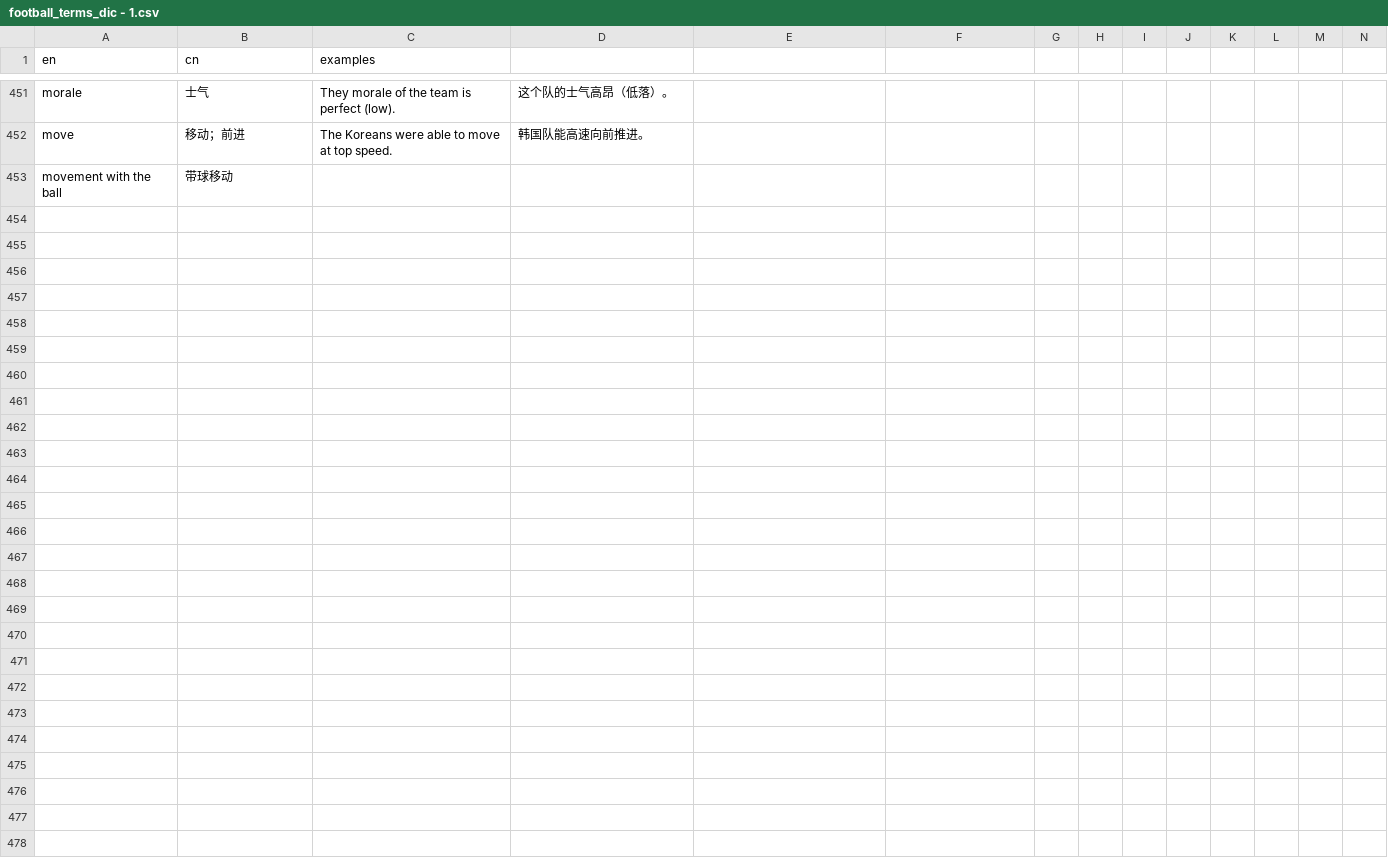
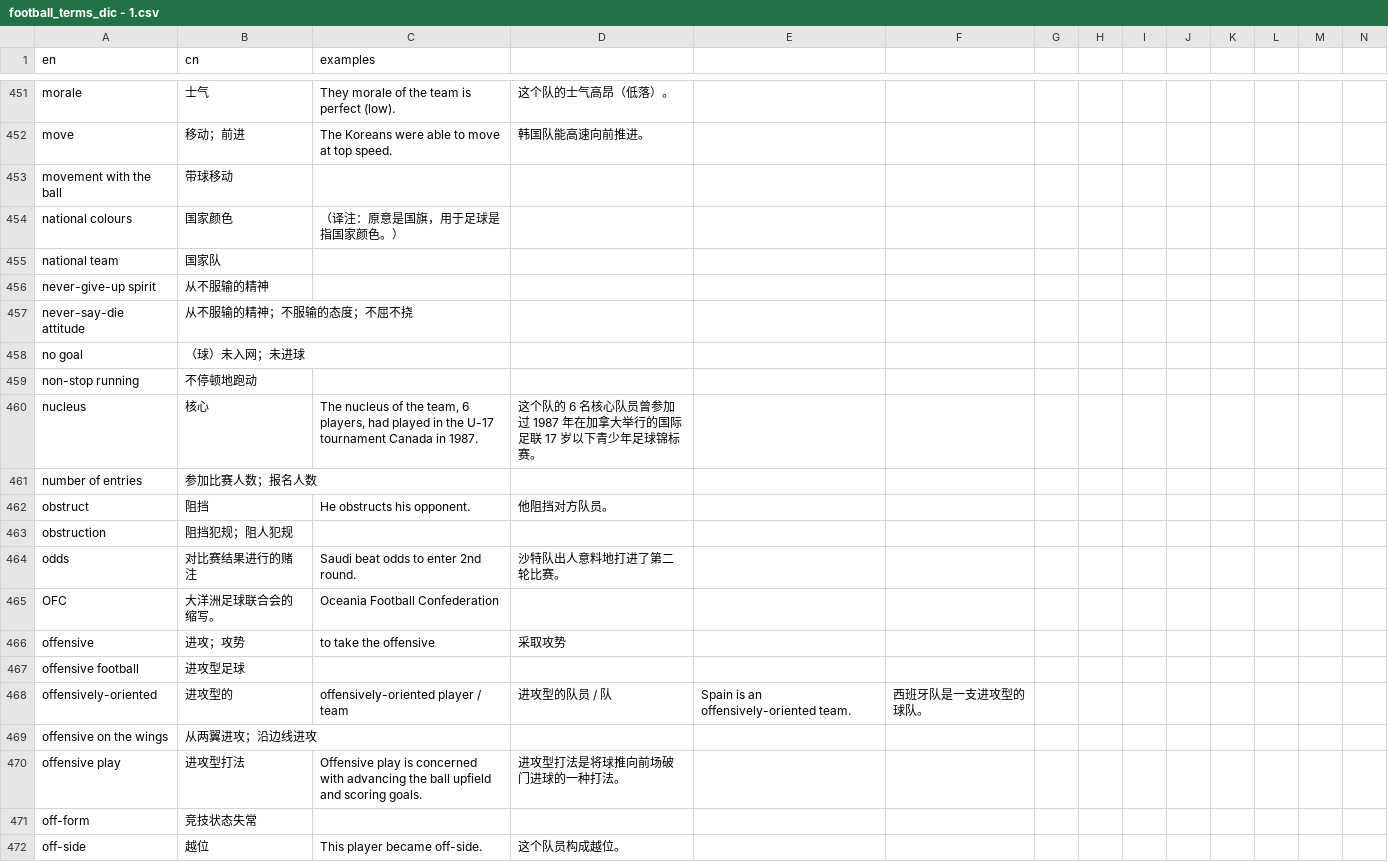
Before and after one commit to tanzhijian/football-dictionary-en_cn-macos, a CSV file: football_terms_dic - 1.csv, drawn as a sheet; only a part is shown, gaps mark what is left out; rows hold the shown columns only; the diff covers the shown part only; the diff names each change by its address in the sheet, - before the commit and + after, or states it on an @@ line.

```diff
--- a/football_terms_dic - 1.csv
+++ b/football_terms_dic - 1.csv
+row 454: national colours | 国家颜色 | （译注：原意是国旗，用于足球是指国家颜色。）
+row 455: national team | 国家队
+row 456: never-give-up spirit | 从不服输的精神
+row 457: never-say-die attitude | 从不服输的精神；不服输的态度；不屈不挠
+row 458: no goal | （球）未入网；未进球
+row 459: non-stop running | 不停顿地跑动
+row 460: nucleus | 核心 | The nucleus of the team, 6 players, had played in the U-17 tournament Canada in 1987. | 这个队的 6 名核心队员曾参加过 1987 年在加拿大举行的国际足联 17 岁以下青少年足球锦标赛。
+row 461: number of entries | 参加比赛人数；报名人数
+row 462: obstruct | 阻挡 | He obstructs his opponent. | 他阻挡对方队员。
+row 463: obstruction | 阻挡犯规；阻人犯规
+row 464: odds | 对比赛结果进行的赌注 | Saudi beat odds to enter 2nd round. | 沙特队出人意料地打进了第二轮比赛。
+row 465: OFC | 大洋洲足球联合会的缩写。 | Oceania Football Confederation
+row 466: offensive | 进攻；攻势 | to take the offensive | 采取攻势
+row 467: offensive football | 进攻型足球
+row 468: offensively-oriented | 进攻型的 | offensively-oriented player / team | 进攻型的队员 / 队 | Spain is an offensively-oriented team. | 西班牙队是一支进攻型的球队。
+row 469: offensive on the wings | 从两翼进攻；沿边线进攻
+row 470: offensive play | 进攻型打法 | Offensive play is concerned with advancing the ball upfield and scoring goals. | 进攻型打法是将球推向前场破门进球的一种打法。
+row 471: off-form | 竞技状态失常
+row 472: off-side | 越位 | This player became off-side. | 这个队员构成越位。
```
Also changed, not shown: 36 added rows elsewhere in this file, 2 other files.
